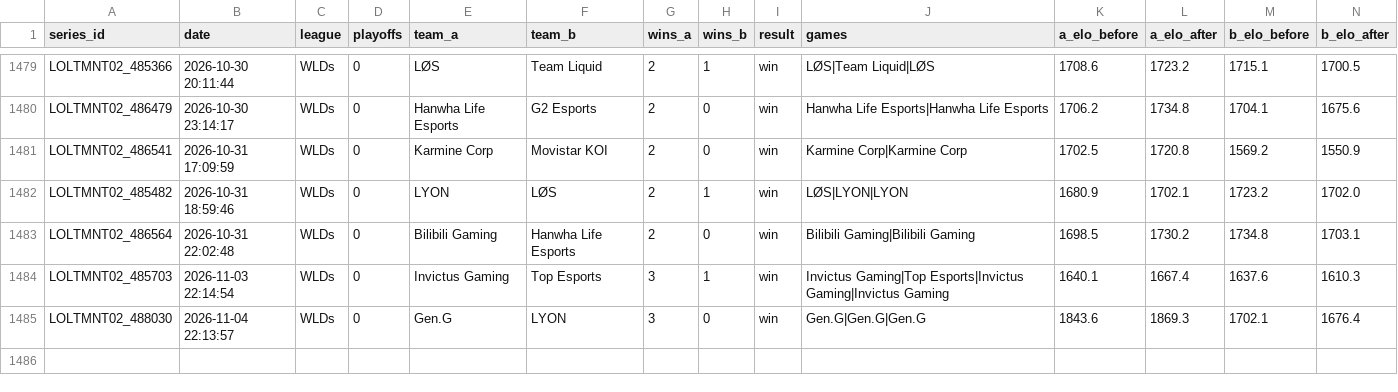
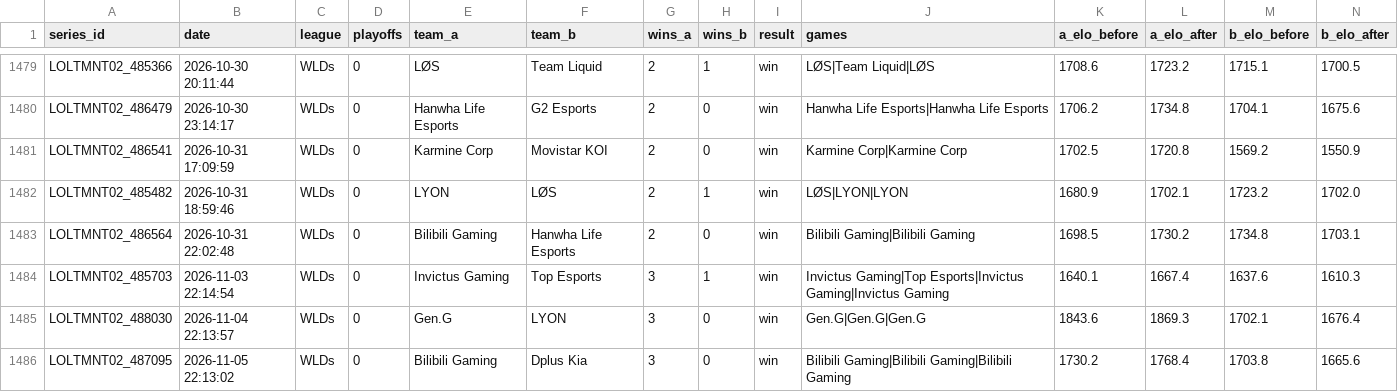
Before and after one commit to zackaids/league-predictor, a CSV file: data/processed/2026_series.csv, drawn as a sheet; only a part is shown, gaps mark what is left out; rows hold the shown columns only; the diff names each change by its address in the sheet, - before the commit and + after, or states it on an @@ line.

```diff
--- a/data/processed/2026_series.csv
+++ b/data/processed/2026_series.csv
+row 1486: LOLTMNT02_487095 | 2026-11-05 22:13:02 | WLDs | 0 | Bilibili Gaming | Dplus Kia | 3 | 0 | win | Bilibili Gaming|Bilibili Gaming|Bilibili Gaming | 1730.2 | 1768.4 | 1703.8 | 1665.6
```
Also changed, not shown: data/processed/2026_calibrated_ratings.csv, data/processed/2026_swiss_field.csv, 9 other files.
